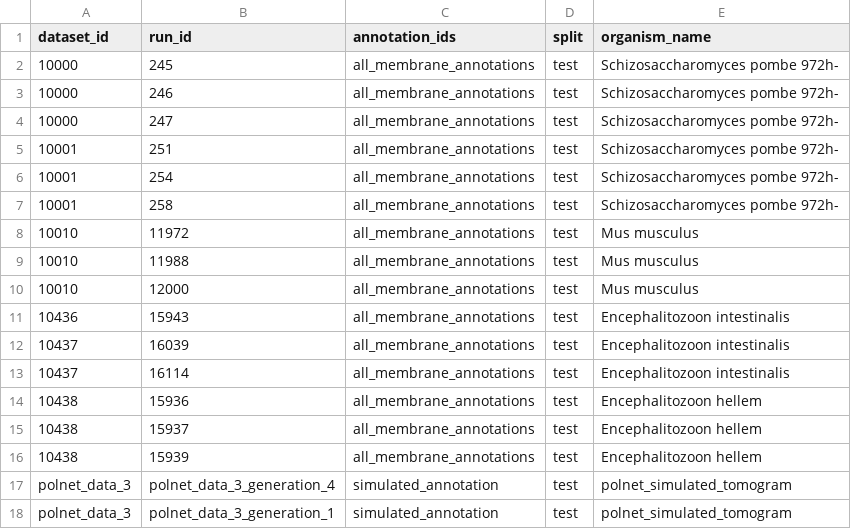
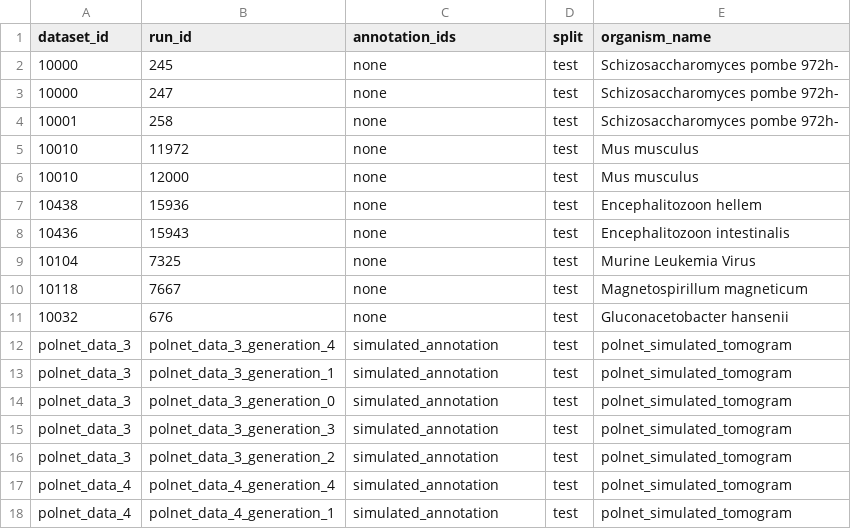
Before and after one commit to jianlin-cheng/ETSAM, a CSV file: data/testset.csv, drawn as a sheet; only a part is shown; the shorter side is filled out with more unchanged rows.

```diff
--- a/data/testset.csv
+++ b/data/testset.csv
@@ -1,17 +1,12 @@
 dataset_id,run_id,annotation_ids,split,organism_name
-10000,245,all_membrane_annotations,test,Schizosaccharomyces pombe 972h-
-10000,246,all_membrane_annotations,test,Schizosaccharomyces pombe 972h-
-10000,247,all_membrane_annotations,test,Schizosaccharomyces pombe 972h-
-10001,251,all_membrane_annotations,test,Schizosaccharomyces pombe 972h-
-10001,254,all_membrane_annotations,test,Schizosaccharomyces pombe 972h-
-10001,258,all_membrane_annotations,test,Schizosaccharomyces pombe 972h-
-10010,11972,all_membrane_annotations,test,Mus musculus
-10010,11988,all_membrane_annotations,test,Mus musculus
-10010,12000,all_membrane_annotations,test,Mus musculus
-10436,15943,all_membrane_annotations,test,Encephalitozoon intestinalis
-10437,16039,all_membrane_annotations,test,Encephalitozoon intestinalis
-10437,16114,all_membrane_annotations,test,Encephalitozoon intestinalis
-10438,15936,all_membrane_annotations,test,Encephalitozoon hellem
-10438,15937,all_membrane_annotations,test,Encephalitozoon hellem
-10438,15939,all_membrane_annotations,test,Encephalitozoon hellem
+10000,245,none,test,Schizosaccharomyces pombe 972h-
+10000,247,none,test,Schizosaccharomyces pombe 972h-
+10001,258,none,test,Schizosaccharomyces pombe 972h-
+10010,11972,none,test,Mus musculus
+10010,12000,none,test,Mus musculus
+10438,15936,none,test,Encephalitozoon hellem
+10436,15943,none,test,Encephalitozoon intestinalis
+10104,7325,none,test,Murine Leukemia Virus
+10118,7667,none,test,Magnetospirillum magneticum
+10032,676,none,test,Gluconacetobacter hansenii
 polnet_data_3,polnet_data_3_generation_4,simulated_annotation,test,polnet_simulated_tomogram
```
Also changed, not shown: data/dataset.csv, 5 other files.
